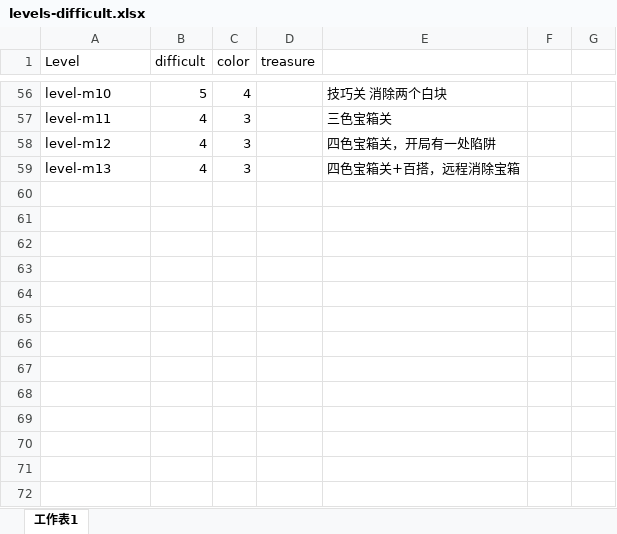
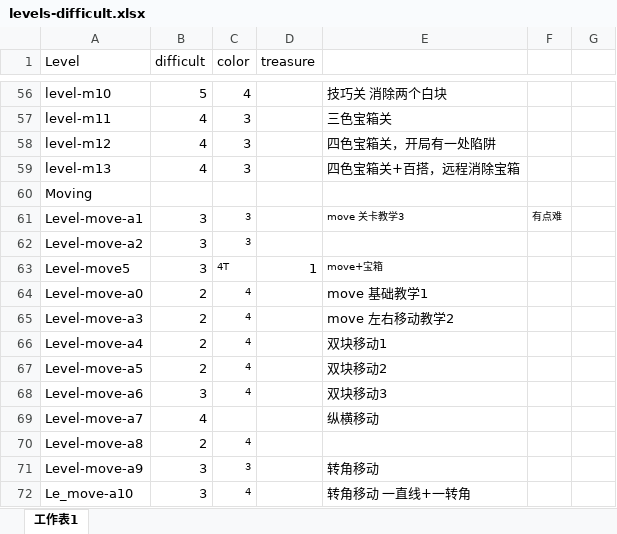
Before and after one commit to justmade/blockdooms, an Excel workbook: BlockDisappear/docments/levels-difficult.xlsx, sheet 工作表1, drawn as a sheet; only a part is shown, gaps mark what is left out; values as stored, in another font and other column widths than the file's, no borders; the diff names each change by its address in the sheet, - before the commit and + after, or states it on an @@ line.

```diff
--- a/BlockDisappear/docments/levels-difficult.xlsx (sheet 工作表1)
+++ b/BlockDisappear/docments/levels-difficult.xlsx (sheet 工作表1)
+row 60: Moving
+row 61: Level-move-a1 | 3 | 3 |  | move 关卡教学3 | 有点难
+row 62: Level-move-a2 | 3 | 3
+row 63: Level-move5 | 3 | 4T | 1 | move+宝箱
+row 64: Level-move-a0 | 2 | 4 |  | move 基础教学1
+row 65: Level-move-a3 | 2 | 4 |  | move 左右移动教学2
+row 66: Level-move-a4 | 2 | 4 |  | 双块移动1
+row 67: Level-move-a5 | 2 | 4 |  | 双块移动2
+row 68: Level-move-a6 | 3 | 4 |  | 双块移动3
+row 69: Level-move-a7 | 4 |  |  | 纵横移动
+row 70: Level-move-a8 | 2 | 4
+row 71: Level-move-a9 | 3 | 3 |  | 转角移动
+row 72: Le_move-a10 | 3 | 4 |  | 转角移动 一直线+一转角
```
Also changed, not shown: BlockDisappear/docments/levelconfig.xlsx, 4 other files.
